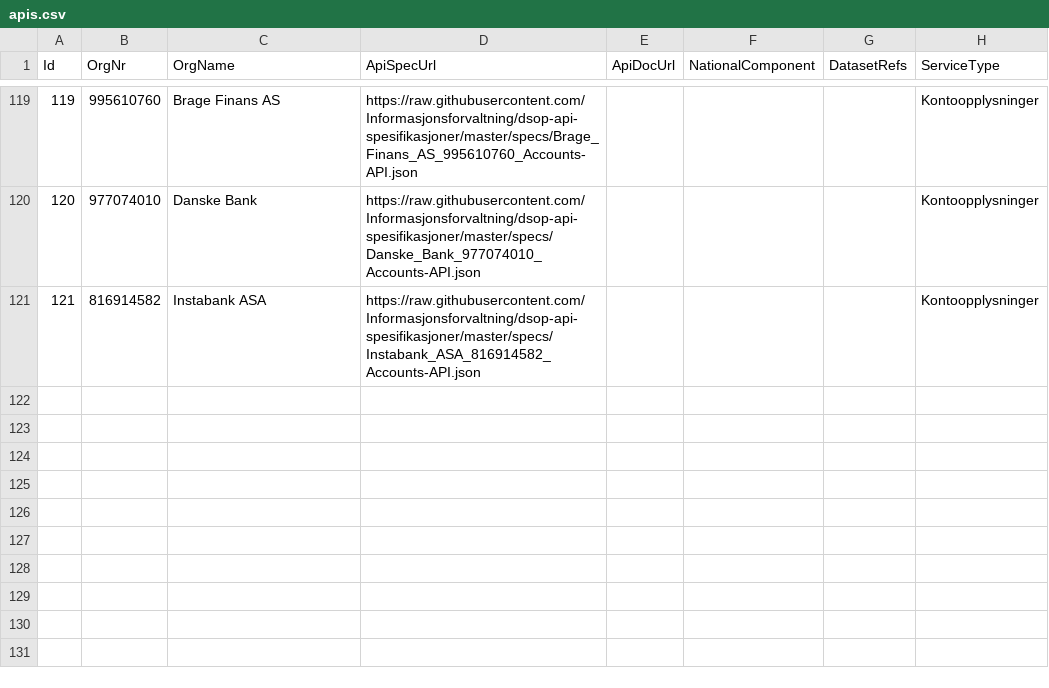
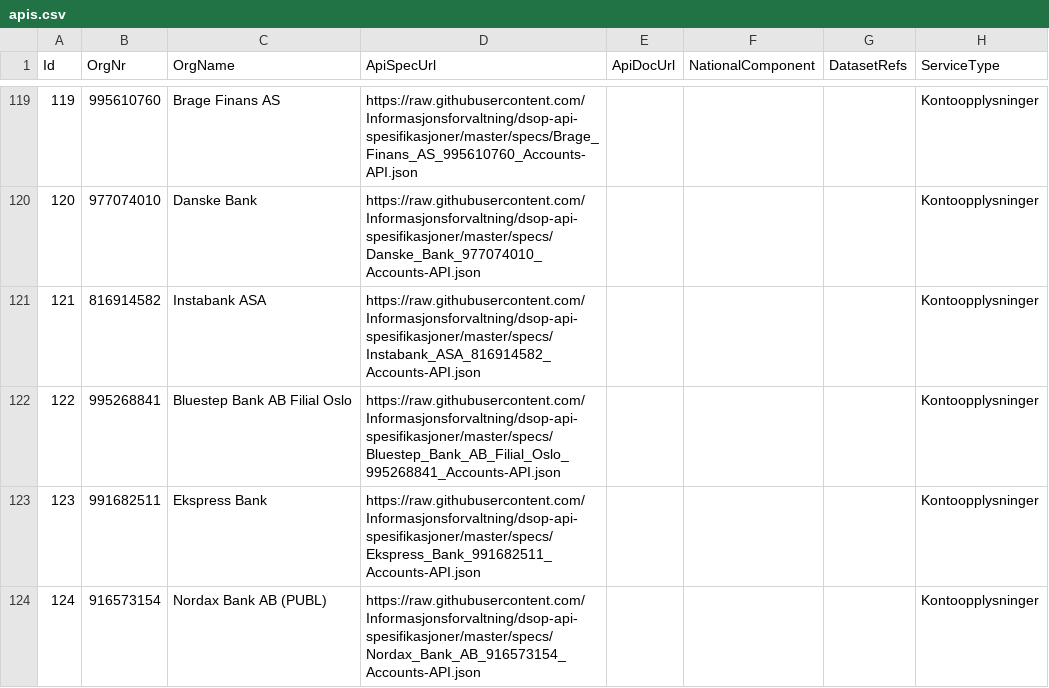
Before and after one commit to Informasjonsforvaltning/fdk-dataservice-harvester, a CSV file: src/main/resources/apis.csv, drawn as a sheet; only a part is shown, gaps mark what is left out.

Commit message:
Add new banks
Nordax Bank AB (publ)
Ekspress Bank
Bluestep Bank AB Filial Oslo

```diff
--- a/src/main/resources/apis.csv
+++ b/src/main/resources/apis.csv
@@ -121 +121,4 @@ Id,OrgNr,OrgName,ApiSpecUrl,ApiDocUrl,NationalComponent,DatasetRefs,ServiceType
 121,816914582,Instabank ASA,https://raw.githubusercontent.com/Informasjonsforvaltning/dsop-api-spesifikasjoner/master/specs/Instabank_ASA_816914582_Accounts-API.json,,,,Kontoopplysninger
+122,995268841,Bluestep Bank AB Filial Oslo,https://raw.githubusercontent.com/Informasjonsforvaltning/dsop-api-spesifikasjoner/master/specs/Bluestep_Bank_AB_Filial_Oslo_995268841_Accounts-API.json,,,,Kontoopplysninger
+123,991682511,Ekspress Bank,https://raw.githubusercontent.com/Informasjonsforvaltning/dsop-api-spesifikasjoner/master/specs/Ekspress_Bank_991682511_Accounts-API.json,,,,Kontoopplysninger
+124,916573154,Nordax Bank AB (PUBL),https://raw.githubusercontent.com/Informasjonsforvaltning/dsop-api-spesifikasjoner/master/specs/Nordax_Bank_AB_916573154_Accounts-API.json,,,,Kontoopplysninger
```
